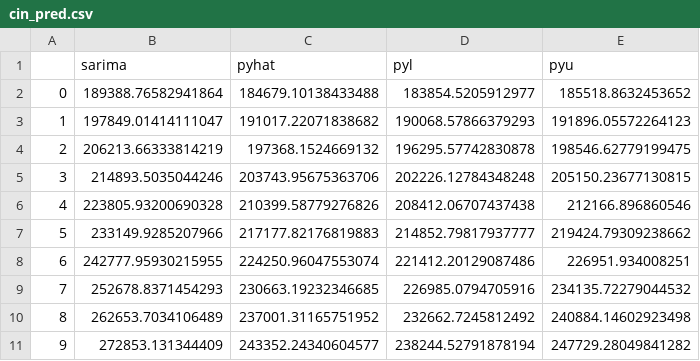
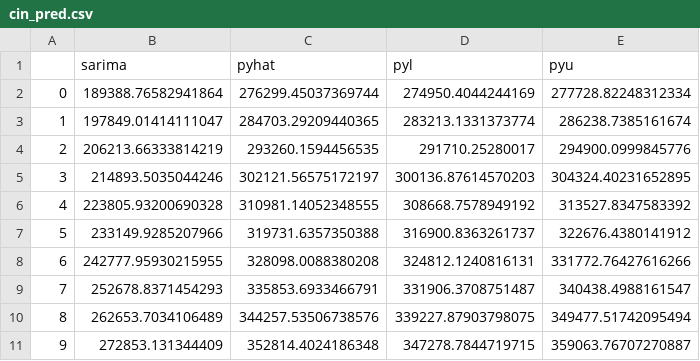
Before and after one commit to momo1606/Covid-19-Time-series-analysis-dashboard, a CSV file: cin_pred.csv, drawn as a sheet; only a part is shown; the diff covers the shown part only.

```diff
--- a/cin_pred.csv
+++ b/cin_pred.csv
@@ -1,11 +1,11 @@
 ,sarima,pyhat,pyl,pyu
-0,189388.76582941864,184679.10138433488,183854.5205912977,185518.8632453652
-1,197849.01414111047,191017.22071838682,190068.57866379293,191896.05572264123
-2,206213.66333814219,197368.1524669132,196295.57742830878,198546.62779199475
-3,214893.5035044246,203743.95675363706,202226.12784348248,205150.23677130815
-4,223805.93200690328,210399.58779276826,208412.06707437438,212166.896860546
-5,233149.9285207966,217177.82176819883,214852.79817937777,219424.79309238662
-6,242777.95930215955,224250.96047553074,221412.20129087486,226951.934008251
-7,252678.8371454293,230663.19232346685,226985.0794705916,234135.72279044532
-8,262653.7034106489,237001.31165751952,232662.7245812492,240884.14602923498
-9,272853.131344409,243352.24340604577,238244.52791878194,247729.28049841282
+0,189388.76582941864,276299.45037369744,274950.4044244169,277728.82248312334
+1,197849.01414111047,284703.29209440365,283213.1331373774,286238.7385161674
+2,206213.66333814219,293260.1594456535,291710.25280017,294900.0999845776
+3,214893.5035044246,302121.56575172197,300136.87614570203,304324.40231652895
+4,223805.93200690328,310981.14052348555,308668.7578949192,313527.8347583392
+5,233149.9285207966,319731.6357350388,316900.8363261737,322676.4380141912
+6,242777.95930215955,328098.0088380208,324812.1240816131,331772.76427616266
+7,252678.8371454293,335853.6933466791,331906.3708751487,340438.4988161547
+8,262653.7034106489,344257.53506738576,339227.87903798075,349477.51742095494
+9,272853.131344409,352814.4024186348,347278.7844719715,359063.76707270887
```
Also changed, not shown: 60 edited cells elsewhere in this file, cmh_pred.csv, din_pred.csv, 6 other files.
